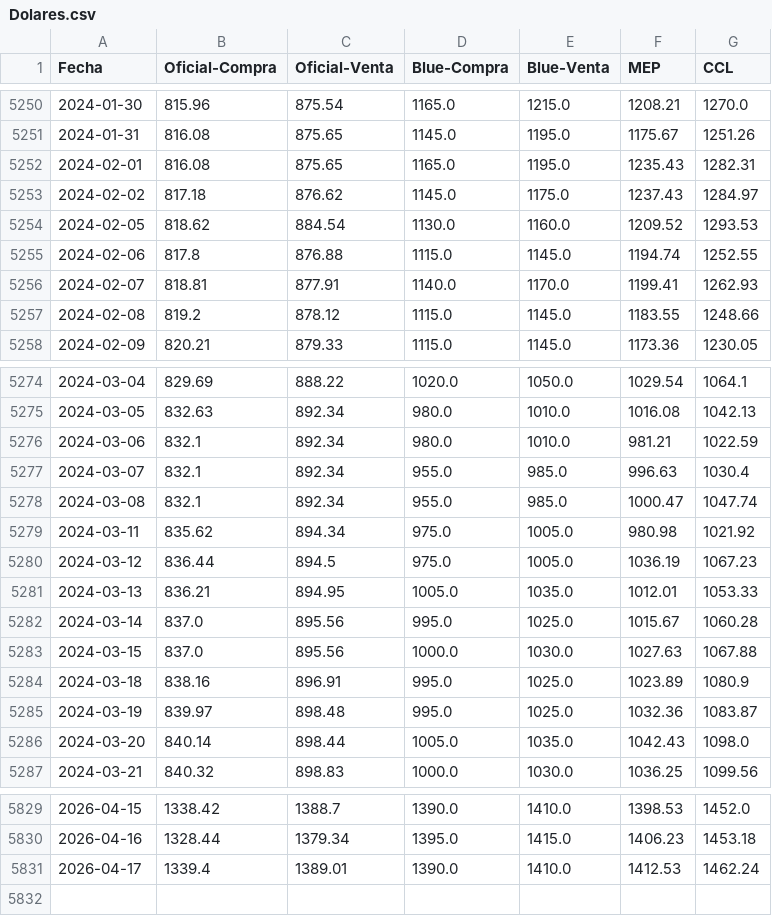
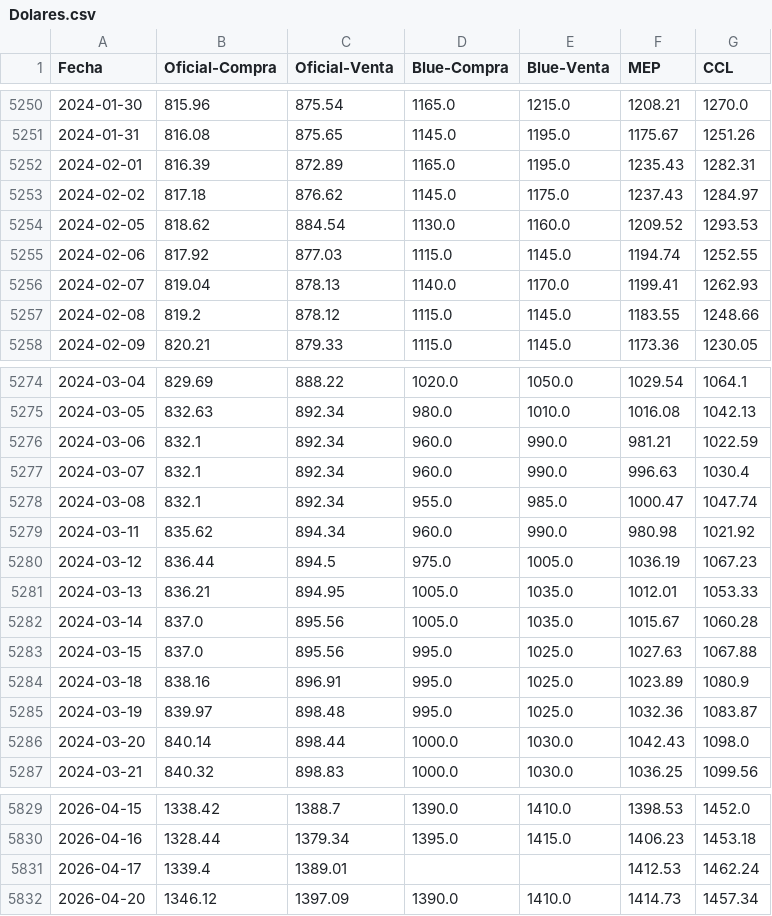
Before and after one commit to FedericoBohl/ArgData, a CSV file: Datos/Dolares.csv, drawn as a sheet; only a part is shown, gaps mark what is left out; the diff covers the shown part only.

```diff
--- a/Datos/Dolares.csv
+++ b/Datos/Dolares.csv
@@ -5251,7 +5251,7 @@ Fecha,Oficial-Compra,Oficial-Venta,Blue-Compra,Blue-Venta,MEP,CCL
 2024-01-31,816.08,875.65,1145.0,1195.0,1175.67,1251.26
-2024-02-01,816.08,875.65,1165.0,1195.0,1235.43,1282.31
+2024-02-01,816.39,872.89,1165.0,1195.0,1235.43,1282.31
 2024-02-02,817.18,876.62,1145.0,1175.0,1237.43,1284.97
 2024-02-05,818.62,884.54,1130.0,1160.0,1209.52,1293.53
-2024-02-06,817.8,876.88,1115.0,1145.0,1194.74,1252.55
-2024-02-07,818.81,877.91,1140.0,1170.0,1199.41,1262.93
+2024-02-06,817.92,877.03,1115.0,1145.0,1194.74,1252.55
+2024-02-07,819.04,878.13,1140.0,1170.0,1199.41,1262.93
 2024-02-08,819.2,878.12,1115.0,1145.0,1183.55,1248.66
@@ -5275,13 +5275,13 @@ Fecha,Oficial-Compra,Oficial-Venta,Blue-Compra,Blue-Venta,MEP,CCL
 2024-03-05,832.63,892.34,980.0,1010.0,1016.08,1042.13
-2024-03-06,832.1,892.34,980.0,1010.0,981.21,1022.59
-2024-03-07,832.1,892.34,955.0,985.0,996.63,1030.4
+2024-03-06,832.1,892.34,960.0,990.0,981.21,1022.59
+2024-03-07,832.1,892.34,960.0,990.0,996.63,1030.4
 2024-03-08,832.1,892.34,955.0,985.0,1000.47,1047.74
-2024-03-11,835.62,894.34,975.0,1005.0,980.98,1021.92
+2024-03-11,835.62,894.34,960.0,990.0,980.98,1021.92
 2024-03-12,836.44,894.5,975.0,1005.0,1036.19,1067.23
 2024-03-13,836.21,894.95,1005.0,1035.0,1012.01,1053.33
-2024-03-14,837.0,895.56,995.0,1025.0,1015.67,1060.28
-2024-03-15,837.0,895.56,1000.0,1030.0,1027.63,1067.88
+2024-03-14,837.0,895.56,1005.0,1035.0,1015.67,1060.28
+2024-03-15,837.0,895.56,995.0,1025.0,1027.63,1067.88
 2024-03-18,838.16,896.91,995.0,1025.0,1023.89,1080.9
 2024-03-19,839.97,898.48,995.0,1025.0,1032.36,1083.87
-2024-03-20,840.14,898.44,1005.0,1035.0,1042.43,1098.0
+2024-03-20,840.14,898.44,1000.0,1030.0,1042.43,1098.0
 2024-03-21,840.32,898.83,1000.0,1030.0,1036.25,1099.56
@@ -5830,2 +5830,3 @@ Fecha,Oficial-Compra,Oficial-Venta,Blue-Compra,Blue-Venta,MEP,CCL
 2026-04-16,1328.44,1379.34,1395.0,1415.0,1406.23,1453.18
-2026-04-17,1339.4,1389.01,1390.0,1410.0,1412.53,1462.24
+2026-04-17,1339.4,1389.01,,,1412.53,1462.24
+2026-04-20,1346.12,1397.09,1390.0,1410.0,1414.73,1457.34
```
Also changed, not shown: 82 edited cells elsewhere in this file.
